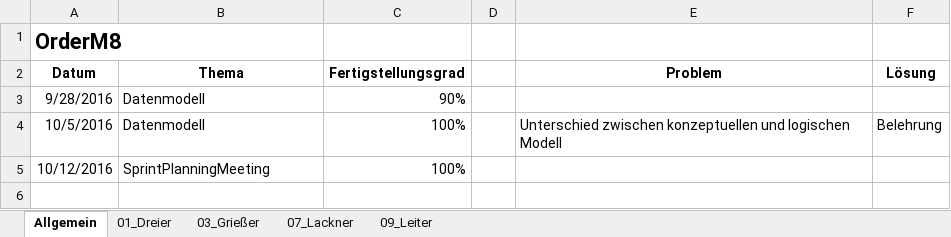
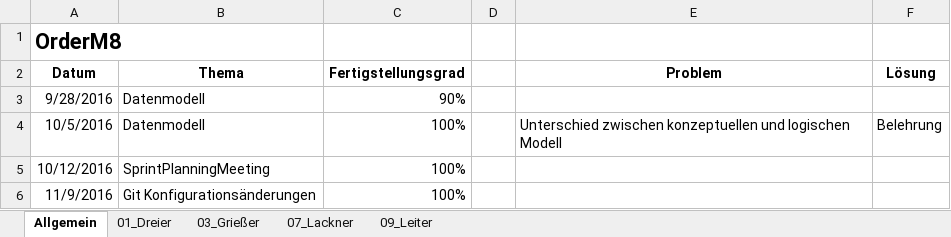
Before and after one commit to andygrie/OrderM8, an Excel workbook: Documents/Protokoll.xlsx, sheet Allgemein, drawn as a sheet; values as stored, in another font and other column widths than the file's, no borders; the diff names each change by its address in the sheet, - before the commit and + after, or states it on an @@ line.

```diff
--- a/Documents/Protokoll.xlsx (sheet Allgemein)
+++ b/Documents/Protokoll.xlsx (sheet Allgemein)
+row 6: 11/9/2016 | Git Konfigurationsänderungen | 100%
```
Also changed, not shown: sheet 01_Dreier.
